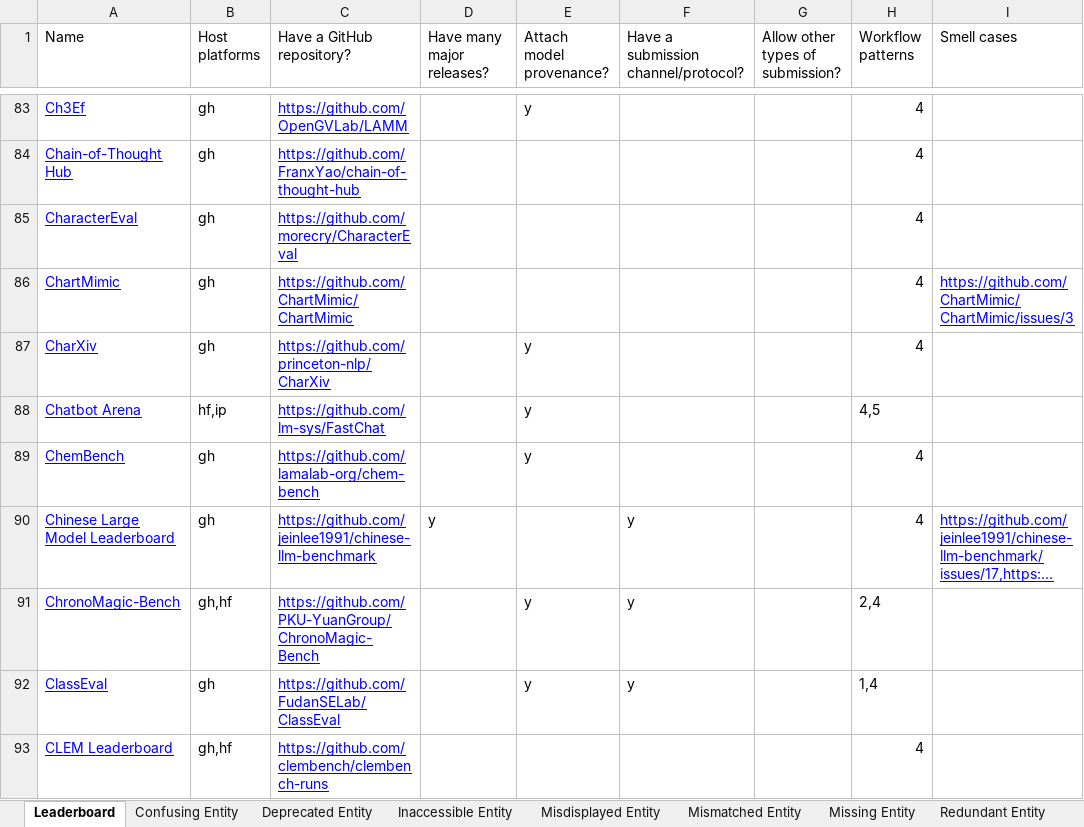
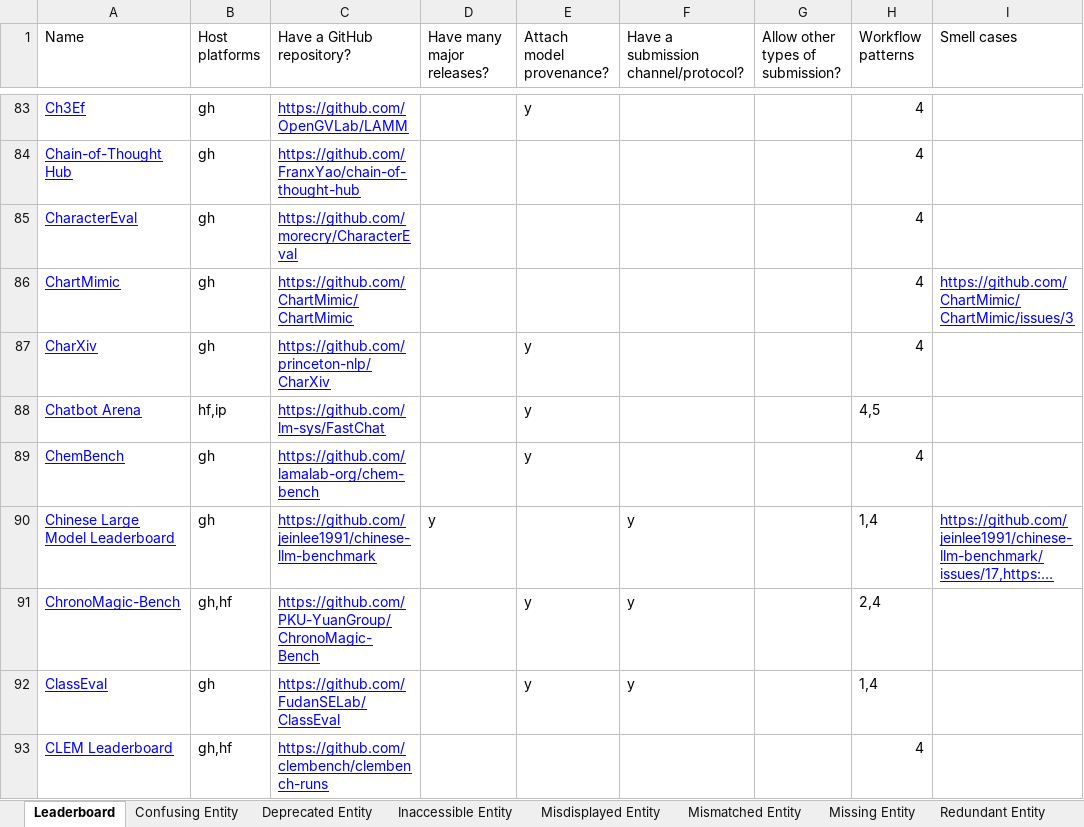
Before and after one commit to zhimin-z/Foundation-Model-Leaderboard-Survey, an Excel workbook: result/Foundation Model Leaderboards.xlsx, sheet Leaderboard, drawn as a sheet; only a part is shown, gaps mark what is left out; long unchanged cells end in …; values as stored, in another font and other column widths than the file's, no borders; charts and pictures not drawn; the diff names each change by its address in the sheet, - before the commit and + after, or states it on an @@ line.

Commit message:
refine a lb smell cases

```diff
--- a/result/Foundation Model Leaderboards.xlsx (sheet Leaderboard)
+++ b/result/Foundation Model Leaderboards.xlsx (sheet Leaderboard)
-H90 (Workflow patterns): 4
+H90 (Workflow patterns): 1,4
```
Also changed, not shown: 2 other files.
